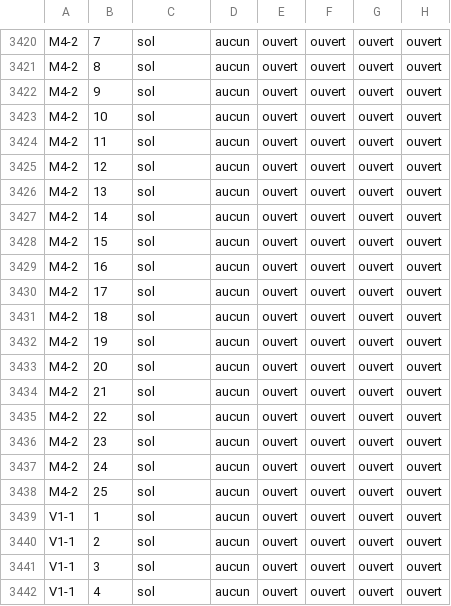
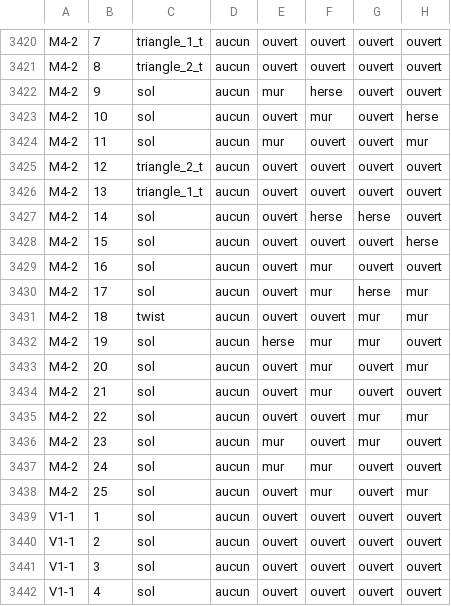
Before and after one commit to smorand/dtol, a CSV file: src/dtol/sql/dtroomswalls.csv, drawn as a sheet; only a part is shown, gaps mark what is left out; the diff covers the shown part only; the diff names each change by its address in the sheet, - before the commit and + after, or states it on an @@ line.

```diff
--- a/src/dtol/sql/dtroomswalls.csv
+++ b/src/dtol/sql/dtroomswalls.csv
-C3420: sol
+C3420: triangle_1_t
-C3421: sol
+C3421: triangle_2_t
-E3422: ouvert
+E3422: mur
-F3422: ouvert
+F3422: herse
-F3423: ouvert
+F3423: mur
-H3423: ouvert
+H3423: herse
-E3424: ouvert
+E3424: mur
-H3424: ouvert
+H3424: mur
-C3425: sol
+C3425: triangle_2_t
-C3426: sol
+C3426: triangle_1_t
-F3427: ouvert
+F3427: herse
-G3427: ouvert
+G3427: herse
-H3428: ouvert
+H3428: herse
-F3429:F3430: ouvert
+F3429:F3430: mur
-G3430: ouvert
+G3430: herse
-H3430:H3431: ouvert
+H3430:H3431: mur
-C3431: sol
+C3431: twist
-G3431:G3432: ouvert
+G3431:G3432: mur
-E3432: ouvert
+E3432: herse
-F3432:F3434: ouvert
+F3432:F3434: mur
-H3433: ouvert
+H3433: mur
-G3435:G3436: ouvert
+G3435:G3436: mur
-H3435: ouvert
+H3435: mur
-E3436:E3437: ouvert
+E3436:E3437: mur
-F3437:F3438: ouvert
+F3437:F3438: mur
-H3438: ouvert
+H3438: mur
```
Also changed, not shown: 84 edited cells elsewhere in this file.
